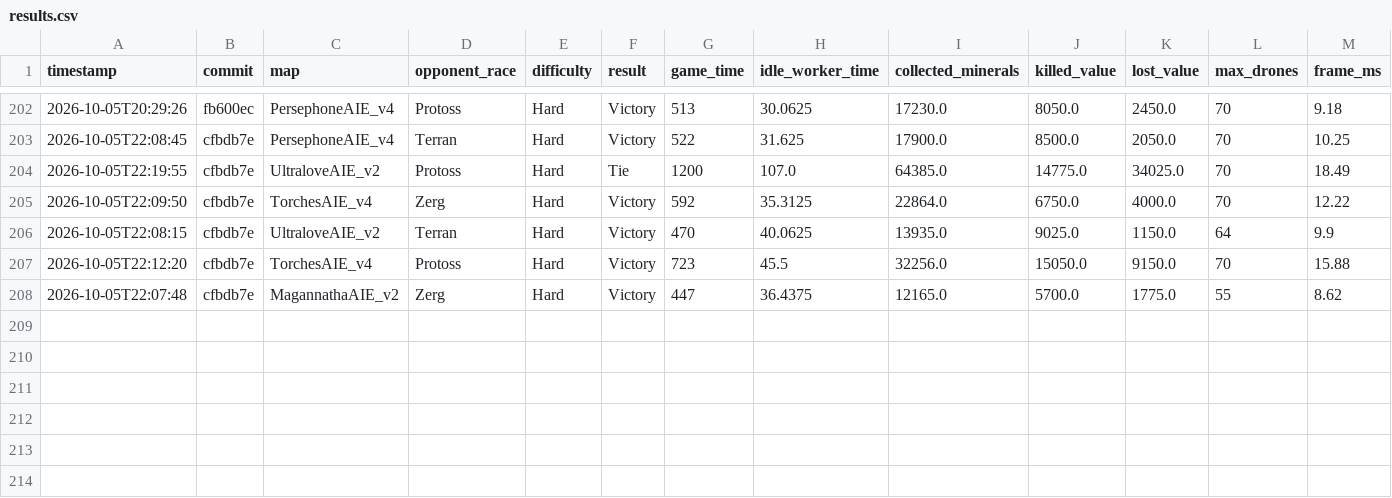
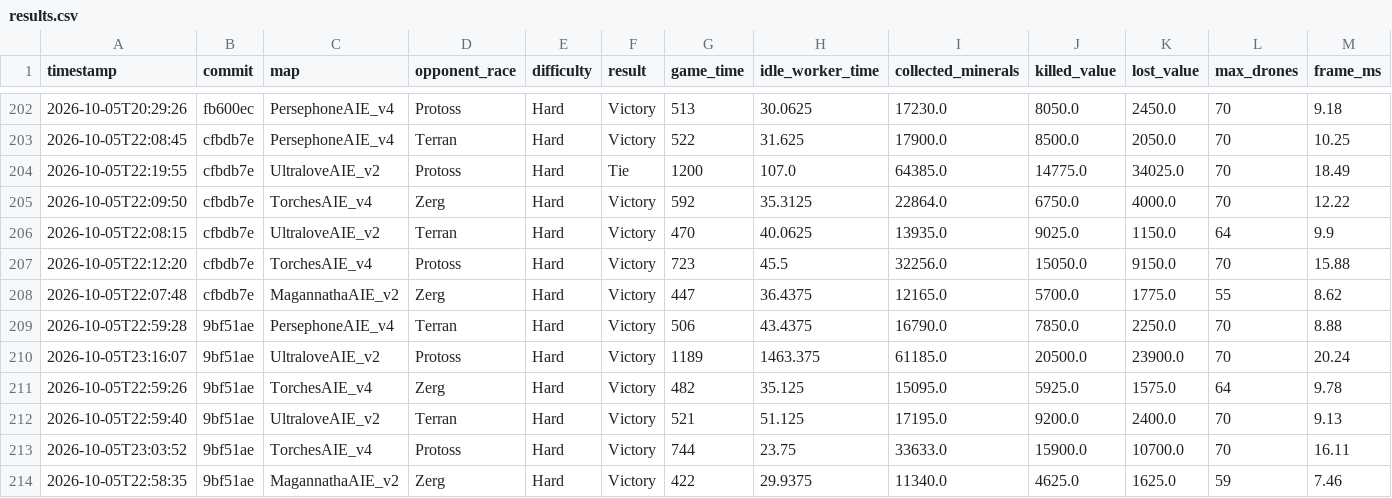
Before and after one commit to imdomlol/Zasz, a CSV file: benchmarks/results.csv, drawn as a sheet; only a part is shown, gaps mark what is left out; rows hold the shown columns only; the diff names each change by its address in the sheet, - before the commit and + after, or states it on an @@ line.

```diff
--- a/benchmarks/results.csv
+++ b/benchmarks/results.csv
+row 209: 2026-10-05T22:59:28 | 9bf51ae | PersephoneAIE_v4 | Terran | Hard | Victory | 506 | 43.4375 | 16790.0 | 7850.0 | 2250.0 | 70 | 8.88
+row 210: 2026-10-05T23:16:07 | 9bf51ae | UltraloveAIE_v2 | Protoss | Hard | Victory | 1189 | 1463.375 | 61185.0 | 20500.0 | 23900.0 | 70 | 20.24
+row 211: 2026-10-05T22:59:26 | 9bf51ae | TorchesAIE_v4 | Zerg | Hard | Victory | 482 | 35.125 | 15095.0 | 5925.0 | 1575.0 | 64 | 9.78
+row 212: 2026-10-05T22:59:40 | 9bf51ae | UltraloveAIE_v2 | Terran | Hard | Victory | 521 | 51.125 | 17195.0 | 9200.0 | 2400.0 | 70 | 9.13
+row 213: 2026-10-05T23:03:52 | 9bf51ae | TorchesAIE_v4 | Protoss | Hard | Victory | 744 | 23.75 | 33633.0 | 15900.0 | 10700.0 | 70 | 16.11
+row 214: 2026-10-05T22:58:35 | 9bf51ae | MagannathaAIE_v2 | Zerg | Hard | Victory | 422 | 29.9375 | 11340.0 | 4625.0 | 1625.0 | 59 | 7.46
```
Also changed, not shown: benchmarks/efficiency.csv, 2 other files.
